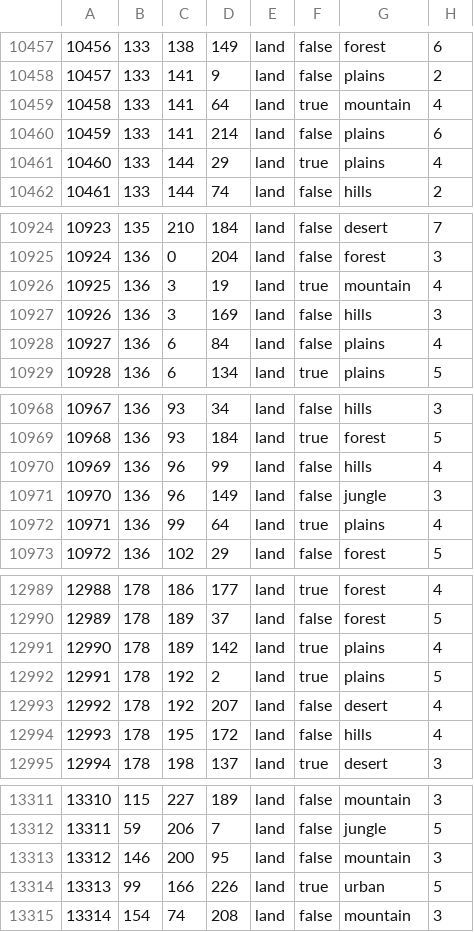
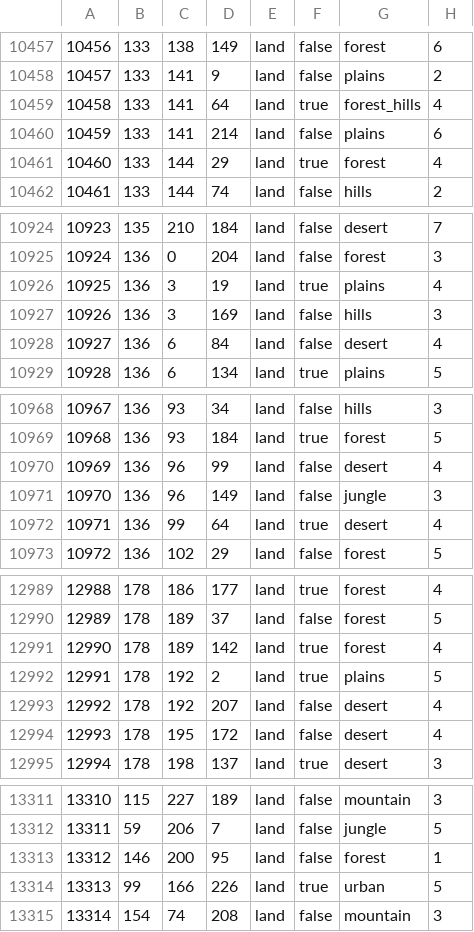
Before and after one commit to Kama-Pushka/Kursach-Fizika, a CSV file: map/definition.csv, drawn as a sheet; only a part is shown, gaps mark what is left out; the diff covers the shown part only.

```diff
--- a/map/definition.csv
+++ b/map/definition.csv
@@ -10458,5 +10458,5 @@
 10457;133;141;9;land;false;plains;2
-10458;133;141;64;land;true;mountain;4
+10458;133;141;64;land;true;forest_hills;4
 10459;133;141;214;land;false;plains;6
-10460;133;144;29;land;true;plains;4
+10460;133;144;29;land;true;forest;4
 10461;133;144;74;land;false;hills;2
@@ -10925,5 +10925,5 @@
 10924;136;0;204;land;false;forest;3
-10925;136;3;19;land;true;mountain;4
+10925;136;3;19;land;true;plains;4
 10926;136;3;169;land;false;hills;3
-10927;136;6;84;land;false;plains;4
+10927;136;6;84;land;false;desert;4
 10928;136;6;134;land;true;plains;5
@@ -10969,5 +10969,5 @@
 10968;136;93;184;land;true;forest;5
-10969;136;96;99;land;false;hills;4
+10969;136;96;99;land;false;desert;4
 10970;136;96;149;land;false;jungle;3
-10971;136;99;64;land;true;plains;4
+10971;136;99;64;land;true;desert;4
 10972;136;102;29;land;false;forest;5
@@ -12990,6 +12990,6 @@
 12989;178;189;37;land;false;forest;5
-12990;178;189;142;land;true;plains;4
+12990;178;189;142;land;true;forest;4
 12991;178;192;2;land;true;plains;5
 12992;178;192;207;land;false;desert;4
-12993;178;195;172;land;false;hills;4
+12993;178;195;172;land;false;desert;4
 12994;178;198;137;land;true;desert;3
@@ -13312,3 +13312,3 @@
 13311;59;206;7;land;false;jungle;5
-13312;146;200;95;land;false;mountain;3
+13312;146;200;95;land;false;forest;1
 13313;99;166;226;land;true;urban;5
```
Also changed, not shown: 73 edited cells elsewhere in this file, 56 other files.
